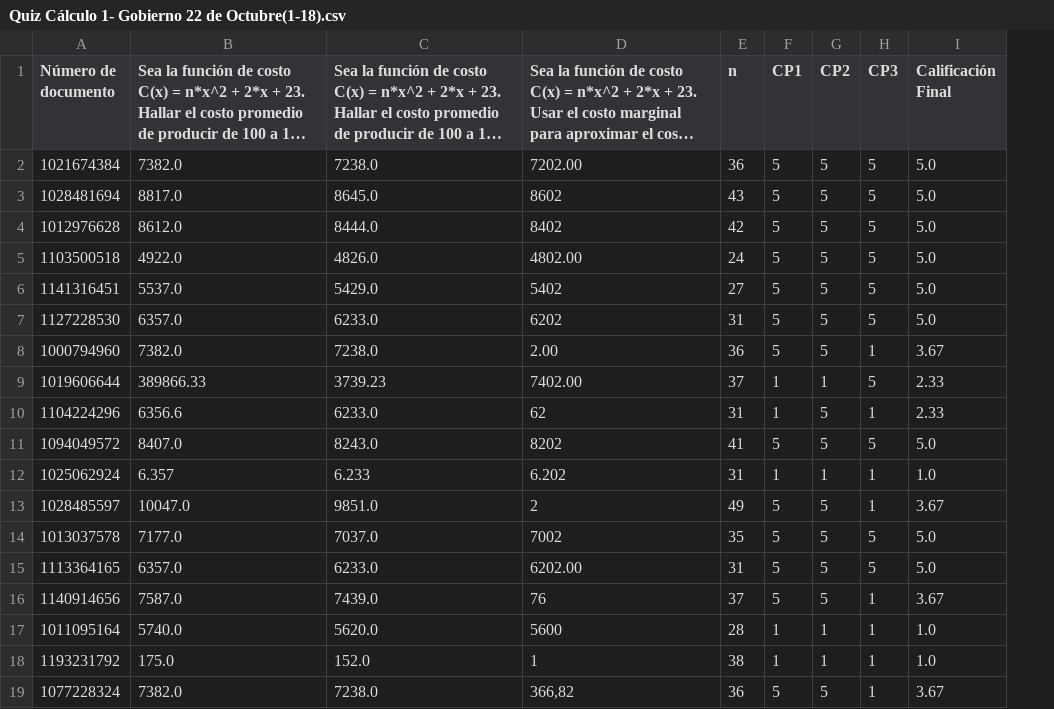
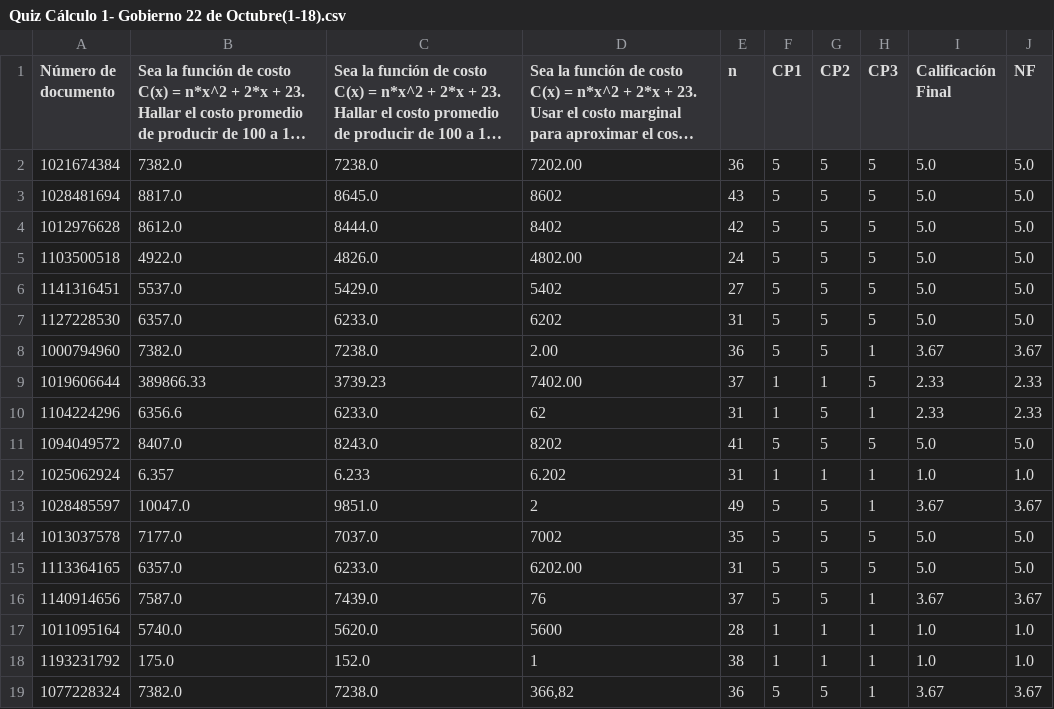
Before and after one commit to Jgalanp28/Proyecto_Final_Grupo_2, a CSV file: pandas/Quiz Cálculo 1- Gobierno 22 de Octubre(1-18).csv, drawn as a sheet; long unchanged cells end in …; the diff names each change by its address in the sheet, - before the commit and + after, or states it on an @@ line.

Commit message:
Cambio de nombre dentro de la función "Estuadiante 2"

```diff
--- a/pandas/Quiz Cálculo 1- Gobierno 22 de Octubre(1-18).csv
+++ b/pandas/Quiz Cálculo 1- Gobierno 22 de Octubre(1-18).csv
+column J (NF), rows 2-19: 5.0 | 5.0 | 5.0 | 5.0 | 5.0 | 5.0 | 3.67 | 2.33 | 2.33 | 5.0 | 1.0 | 3.67 | 5.0 | 5.0 | 3.67 | 1.0 | 1.0 | 3.67
```
Also changed, not shown: 2 other files.
